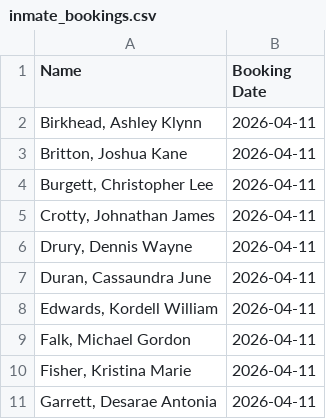
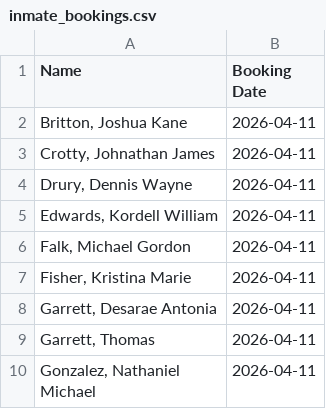
Before and after one commit to NguyenDa18/Portland-Jail-Data-Crawler, a CSV file: csvs/inmate_bookings.csv, drawn as a sheet; only a part is shown; the shorter side is filled out with more unchanged rows; removed rows and columns are numbered as before the commit, all else as after; the diff covers the shown part only; the diff names each change by its address in the sheet, - before the commit and + after, or states it on an @@ line.

```diff
--- a/csvs/inmate_bookings.csv
+++ b/csvs/inmate_bookings.csv
-row 2: Birkhead, Ashley Klynn | 2026-04-11
-row 4: Burgett, Christopher Lee | 2026-04-11
-row 7: Duran, Cassaundra June | 2026-04-11
```
Also changed, not shown: 1 added row, 6 removed rows and 2 edited cells elsewhere in this file, csvs/inmate_charges.csv, csvs/inmate_details.csv.
